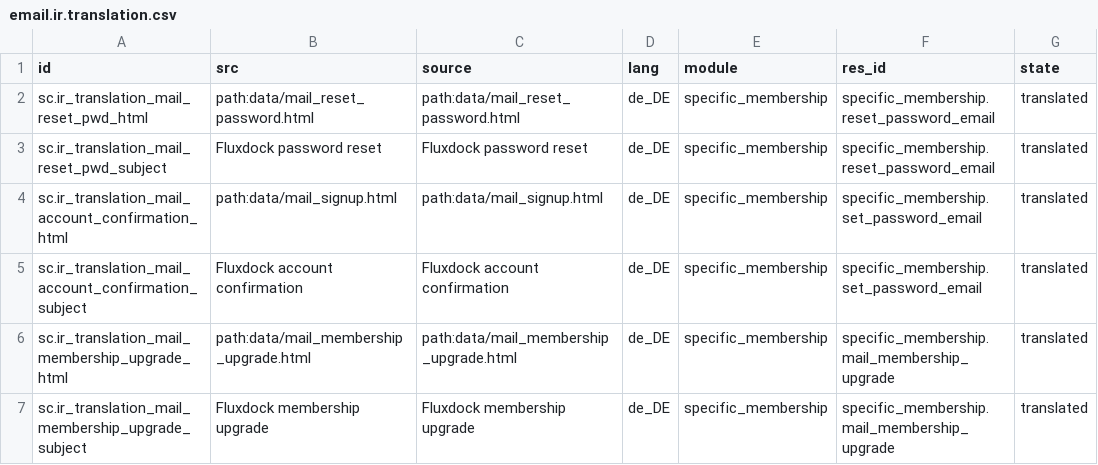
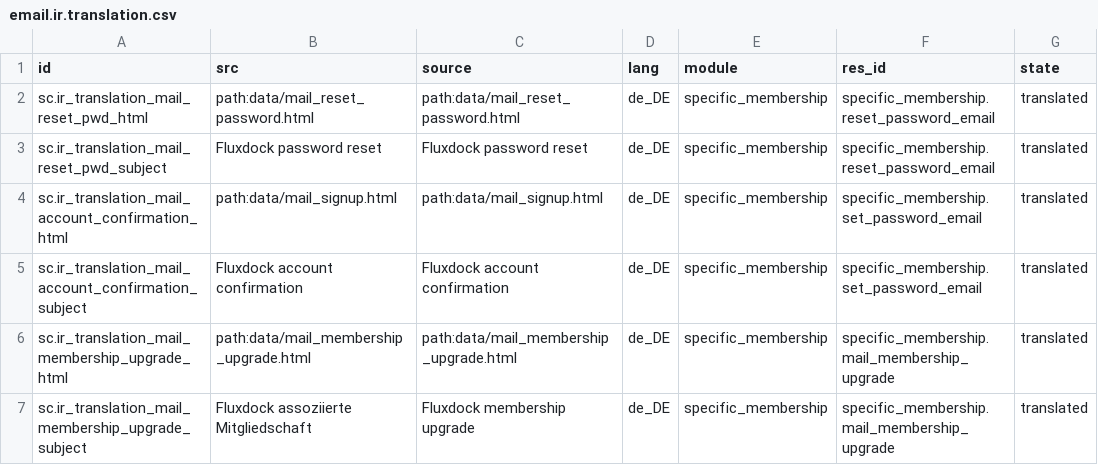
Before and after one commit to camptocamp/connector-interfaces, a CSV file: odoo/data/email.ir.translation.csv, drawn as a sheet; only a part is shown; the diff names each change by its address in the sheet, - before the commit and + after, or states it on an @@ line.

Commit message:
port views updates and transl from test RM#16360

```diff
--- a/odoo/data/email.ir.translation.csv
+++ b/odoo/data/email.ir.translation.csv
-B7 (src): Fluxdock membership upgrade
+B7 (src): Fluxdock assoziierte Mitgliedschaft
```
Also changed, not shown: 5 other files.
